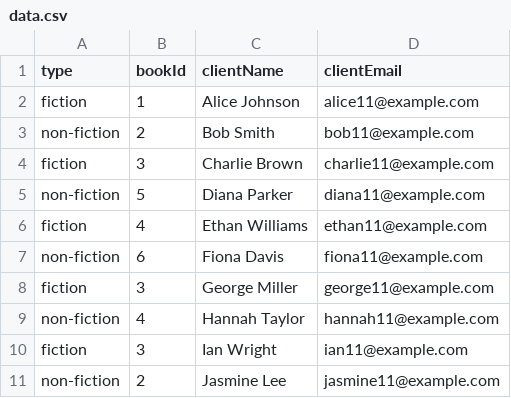
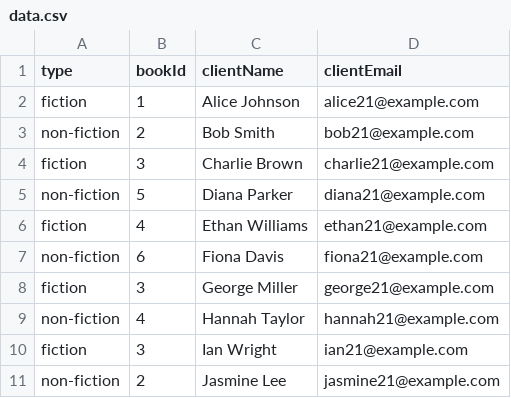
Before and after one commit to azwadmirza/SWE_4604_SoftwareTesting, a CSV file: 200042121_L6/data.csv, drawn as a sheet.

```diff
--- a/200042121_L6/data.csv
+++ b/200042121_L6/data.csv
@@ -1,11 +1,11 @@
 type,bookId,clientName,clientEmail
-fiction,1,Alice Johnson,alice11@example.com
-non-fiction,2,Bob Smith,bob11@example.com
-fiction,3,Charlie Brown,charlie11@example.com
-non-fiction,5,Diana Parker,diana11@example.com
-fiction,4,Ethan Williams,ethan11@example.com
-non-fiction,6,Fiona Davis,fiona11@example.com
-fiction,3,George Miller,george11@example.com
-non-fiction,4,Hannah Taylor,hannah11@example.com
-fiction,3,Ian Wright,ian11@example.com
-non-fiction,2,Jasmine Lee,jasmine11@example.com
+fiction,1,Alice Johnson,alice21@example.com
+non-fiction,2,Bob Smith,bob21@example.com
+fiction,3,Charlie Brown,charlie21@example.com
+non-fiction,5,Diana Parker,diana21@example.com
+fiction,4,Ethan Williams,ethan21@example.com
+non-fiction,6,Fiona Davis,fiona21@example.com
+fiction,3,George Miller,george21@example.com
+non-fiction,4,Hannah Taylor,hannah21@example.com
+fiction,3,Ian Wright,ian21@example.com
+non-fiction,2,Jasmine Lee,jasmine21@example.com
```
Also changed, not shown: 8 other files.
